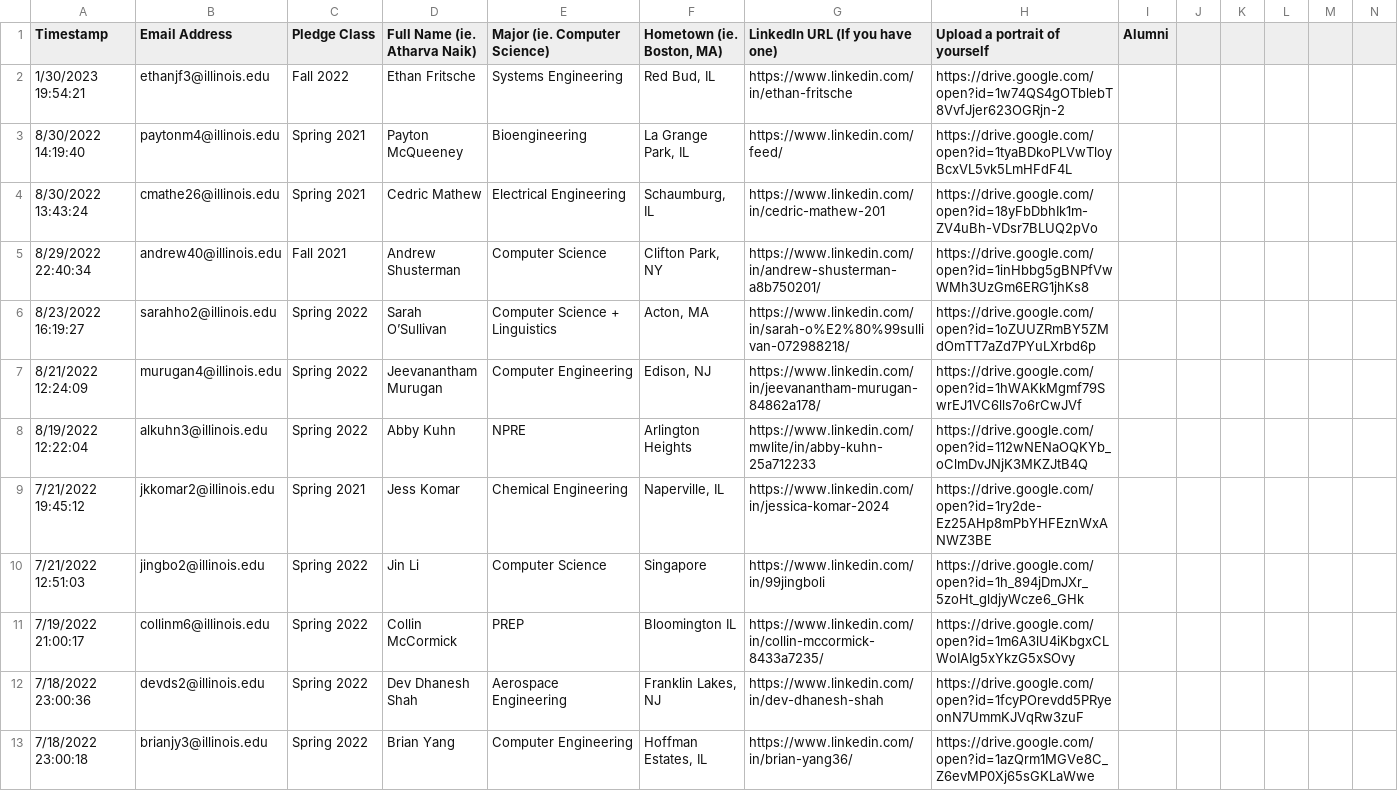
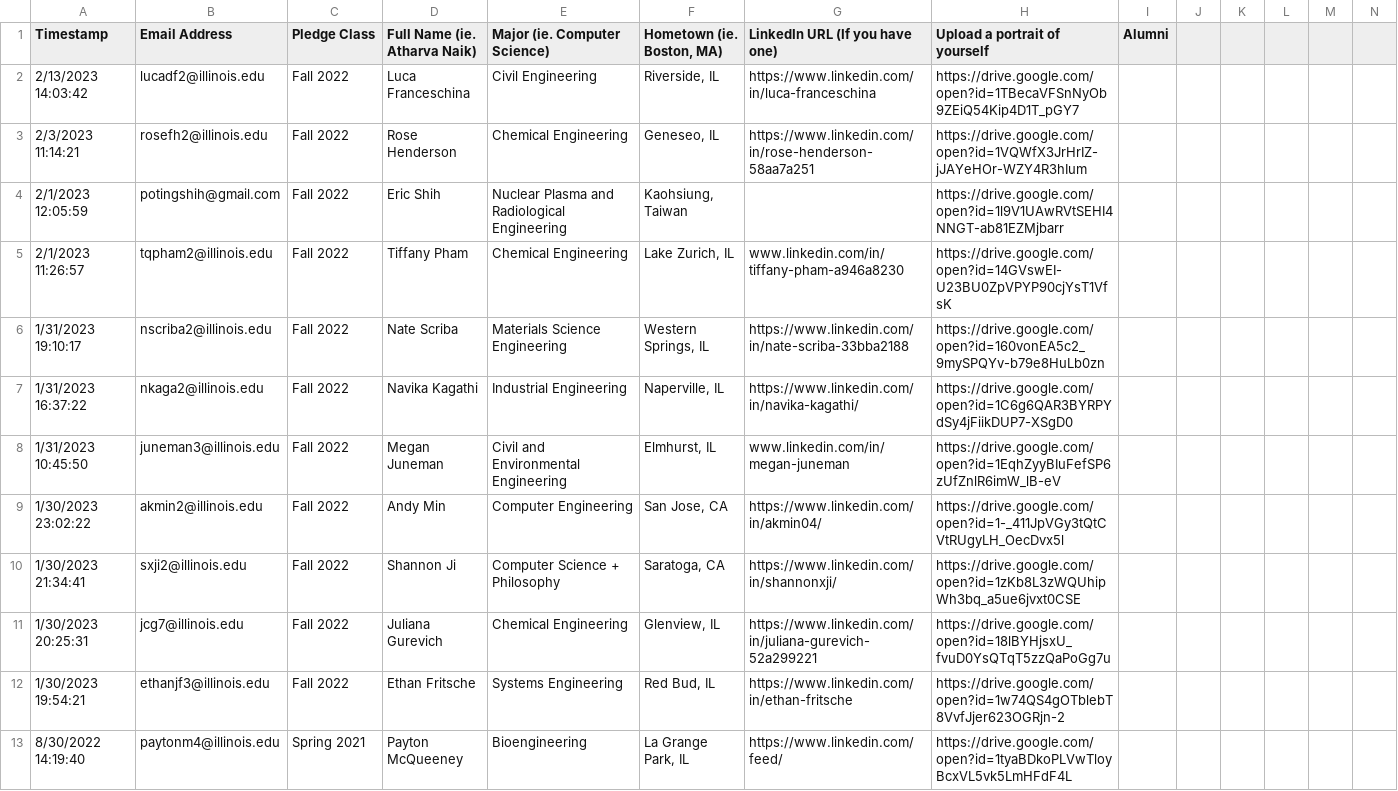
Before and after one commit to KappaThetaTau/kappathetatau.github.io, a CSV file: scripts/Theta Tau Website Brother Info.csv, drawn as a sheet; only a part is shown; the shorter side is filled out with more unchanged rows; the diff names each change by its address in the sheet, - before the commit and + after, or states it on an @@ line.

```diff
--- a/scripts/Theta Tau Website Brother Info.csv
+++ b/scripts/Theta Tau Website Brother Info.csv
+row 2: 2/13/2023 14:03:42 | lucadf2@illinois.edu | Fall 2022 | Luca Franceschina | Civil Engineering | Riverside, IL | https://www.linkedin.com/in/luca-franceschina | https://drive.google.com/open?id=1TBecaVFSnNyOb9ZEiQ54Kip4D1T_pGY7
+row 3: 2/3/2023 11:14:21 | rosefh2@illinois.edu | Fall 2022 | Rose Henderson | Chemical Engineering | Geneseo, IL | https://www.linkedin.com/in/rose-henderson-58aa7a251 | https://drive.google.com/open?id=1VQWfX3JrHrIZ-jJAYeHOr-WZY4R3hIum
+row 4: 2/1/2023 12:05:59 | potingshih@gmail.com | Fall 2022 | Eric Shih | Nuclear Plasma and Radiological Engineering | Kaohsiung, Taiwan |  | https://drive.google.com/open?id=1l9V1UAwRVtSEHI4NNGT-ab81EZMjbarr
+row 5: 2/1/2023 11:26:57 | tqpham2@illinois.edu | Fall 2022 | Tiffany Pham | Chemical Engineering | Lake Zurich, IL | www.linkedin.com/in/tiffany-pham-a946a8230 | https://drive.google.com/open?id=14GVswEI-U23BU0ZpVPYP90cjYsT1VfsK
+row 6: 1/31/2023 19:10:17 | nscriba2@illinois.edu | Fall 2022 | Nate Scriba | Materials Science Engineering | Western Springs, IL | https://www.linkedin.com/in/nate-scriba-33bba2188 | https://drive.google.com/open?id=160vonEA5c2_9mySPQYv-b79e8HuLb0zn
+row 7: 1/31/2023 16:37:22 | nkaga2@illinois.edu | Fall 2022 | Navika Kagathi | Industrial Engineering | Naperville, IL | https://www.linkedin.com/in/navika-kagathi/ | https://drive.google.com/open?id=1C6g6QAR3BYRPYdSy4jFiikDUP7-XSgD0
+row 8: 1/31/2023 10:45:50 | juneman3@illinois.edu | Fall 2022 | Megan Juneman | Civil and Environmental Engineering | Elmhurst, IL | www.linkedin.com/in/megan-juneman | https://drive.google.com/open?id=1EqhZyyBIuFefSP6zUfZnlR6imW_lB-eV
+row 9: 1/30/2023 23:02:22 | akmin2@illinois.edu | Fall 2022 | Andy Min | Computer Engineering | San Jose, CA | https://www.linkedin.com/in/akmin04/ | https://drive.google.com/open?id=1-_411JpVGy3tQtCVtRUgyLH_OecDvx5l
+row 10: 1/30/2023 21:34:41 | sxji2@illinois.edu | Fall 2022 | Shannon Ji | Computer Science + Philosophy | Saratoga, CA | https://www.linkedin.com/in/shannonxji/ | https://drive.google.com/open?id=1zKb8L3zWQUhipWh3bq_a5ue6jvxt0CSE
+row 11: 1/30/2023 20:25:31 | jcg7@illinois.edu | Fall 2022 | Juliana Gurevich | Chemical Engineering | Glenview, IL | https://www.linkedin.com/in/juliana-gurevich-52a299221 | https://drive.google.com/open?id=18lBYHjsxU_fvuD0YsQTqT5zzQaPoGg7u
```
Also changed, not shown: 2 other files.
